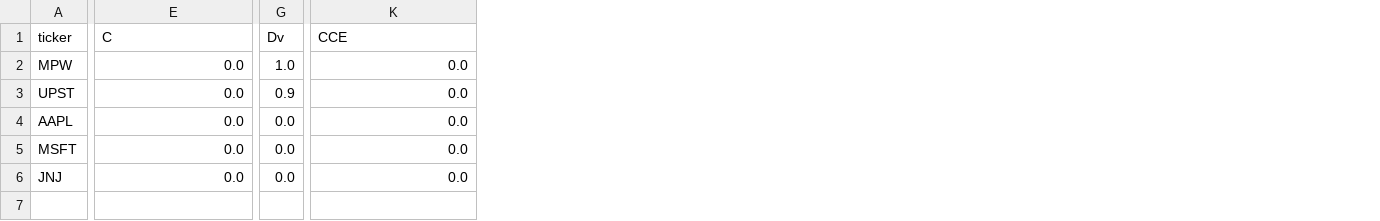
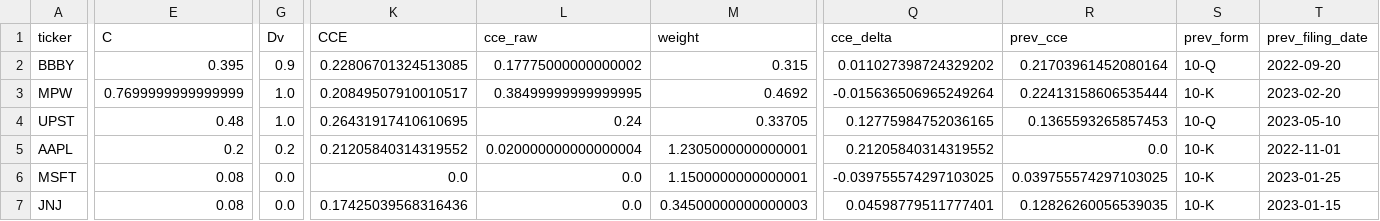
Before and after one commit to ahadx-12/potato-to-bacon, a CSV file: reports/leverage_alpha/event_scores.csv, drawn as a sheet; only a part is shown, gaps mark what is left out; addresses are those after the commit; rows hold the shown columns only; the diff names each change by its address in the sheet, - before the commit and + after, or states it on an @@ line.

```diff
--- a/reports/leverage_alpha/event_scores.csv
+++ b/reports/leverage_alpha/event_scores.csv
+column L (cce_raw), rows 3-7: 0.38499999999999995 | 0.24 | 0.020000000000000004 | 0.0 | 0.0
+column M (weight), rows 3-7: 0.4692 | 0.33705 | 1.2305000000000001 | 1.1500000000000001 | 0.34500000000000003
+column Q (cce_delta), rows 3-7: -0.015636506965249264 | 0.12775984752036165 | 0.21205840314319552 | -0.039755574297103025 | 0.04598779511777401
+column R (prev_cce), rows 3-7: 0.22413158606535444 | 0.1365593265857453 | 0.0 | 0.039755574297103025 | 0.12826260056539035
+column S (prev_form), rows 3-7: 10-K | 10-Q | 10-K | 10-K | 10-K
+column T (prev_filing_date), rows 3-7: 2023-02-20 | 2023-05-10 | 2022-11-01 | 2023-01-25 | 2023-01-15
+row 2: BBBY | 0.395 | 0.9 | 0.22806701324513085 | 0.17775000000000002 | 0.315 | 0.011027398724329202 | 0.21703961452080164 | 10-Q | 2022-09-20
-E3 (C): 0.0
+E3 (C): 0.7699999999999999
-K3 (CCE): 0.0
+K3 (CCE): 0.20849507910010517
-E4 (C): 0.0
+E4 (C): 0.48
-G4 (Dv): 0.9
+G4 (Dv): 1.0
-K4 (CCE): 0.0
+K4 (CCE): 0.26431917410610695
-E5 (C): 0.0
+E5 (C): 0.2
-G5 (Dv): 0.0
+G5 (Dv): 0.2
-K5 (CCE): 0.0
+K5 (CCE): 0.21205840314319552
-E6:E7 (C): 0.0
+E6:E7 (C): 0.08
-K7 (CCE): 0.0
+K7 (CCE): 0.17425039568316436
```
Also changed, not shown: reports/leverage_alpha/event_scores_delta.csv, 11 other files.
